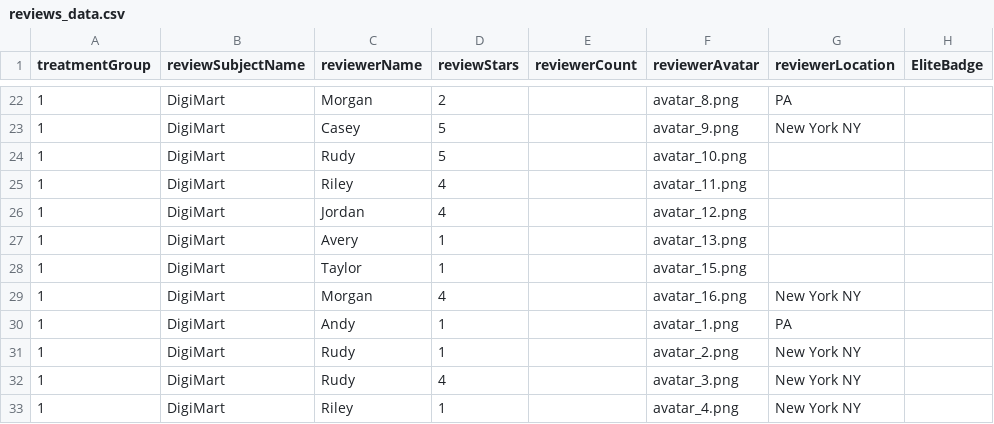
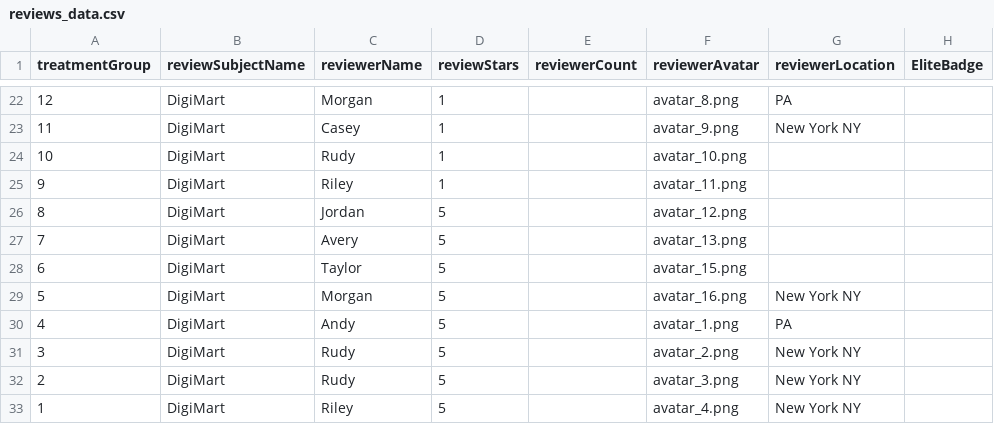
Before and after one commit to ProfNaama/RevDigitExpLab, a CSV file: static/surveyData/reviews_data.csv, drawn as a sheet; only a part is shown, gaps mark what is left out; the diff covers the shown part only; the diff names each change by its address in the sheet, - before the commit and + after, or states it on an @@ line.

```diff
--- a/static/surveyData/reviews_data.csv
+++ b/static/surveyData/reviews_data.csv
-A22 (treatmentGroup): 1
+A22 (treatmentGroup): 12
-D22 (reviewStars): 2
+D22 (reviewStars): 1
-A23 (treatmentGroup): 1
+A23 (treatmentGroup): 11
-D23:D24 (reviewStars): 5
+D23:D24 (reviewStars): 1
-A24 (treatmentGroup): 1
+A24 (treatmentGroup): 10
-A25 (treatmentGroup): 1
+A25 (treatmentGroup): 9
-D25 (reviewStars): 4
+D25 (reviewStars): 1
-A26 (treatmentGroup): 1
+A26 (treatmentGroup): 8
-D26 (reviewStars): 4
+D26 (reviewStars): 5
-A27 (treatmentGroup): 1
+A27 (treatmentGroup): 7
-D27:D28 (reviewStars): 1
+D27:D28 (reviewStars): 5
-A28 (treatmentGroup): 1
+A28 (treatmentGroup): 6
-A29 (treatmentGroup): 1
+A29 (treatmentGroup): 5
-D29 (reviewStars): 4
+D29 (reviewStars): 5
-A30 (treatmentGroup): 1
+A30 (treatmentGroup): 4
-D30:D31 (reviewStars): 1
+D30:D31 (reviewStars): 5
-A31 (treatmentGroup): 1
+A31 (treatmentGroup): 3
-A32 (treatmentGroup): 1
+A32 (treatmentGroup): 2
-D32 (reviewStars): 4
+D32 (reviewStars): 5
-D33 (reviewStars): 1
+D33 (reviewStars): 5
```
Also changed, not shown: 38 edited cells elsewhere in this file, 6 other files.
